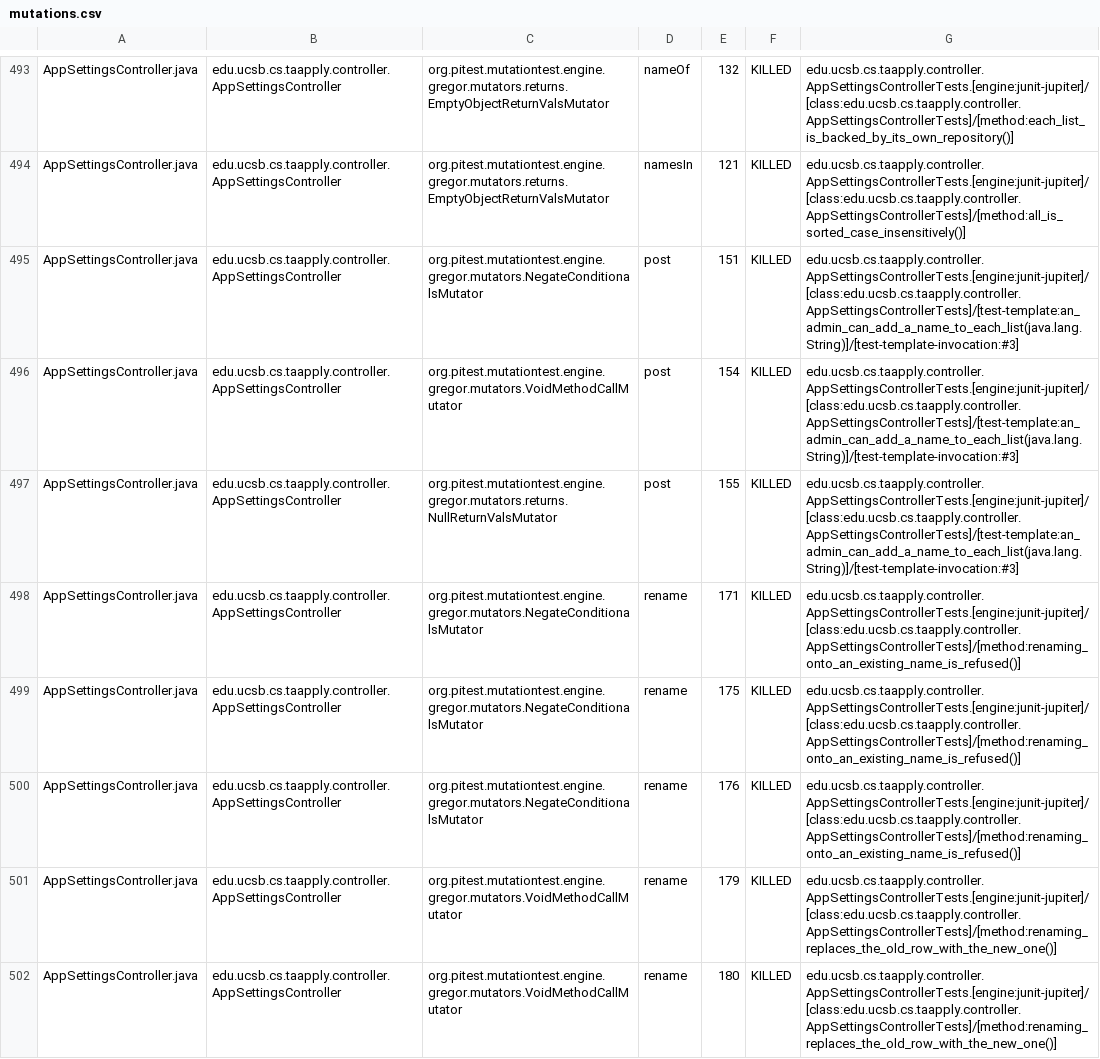
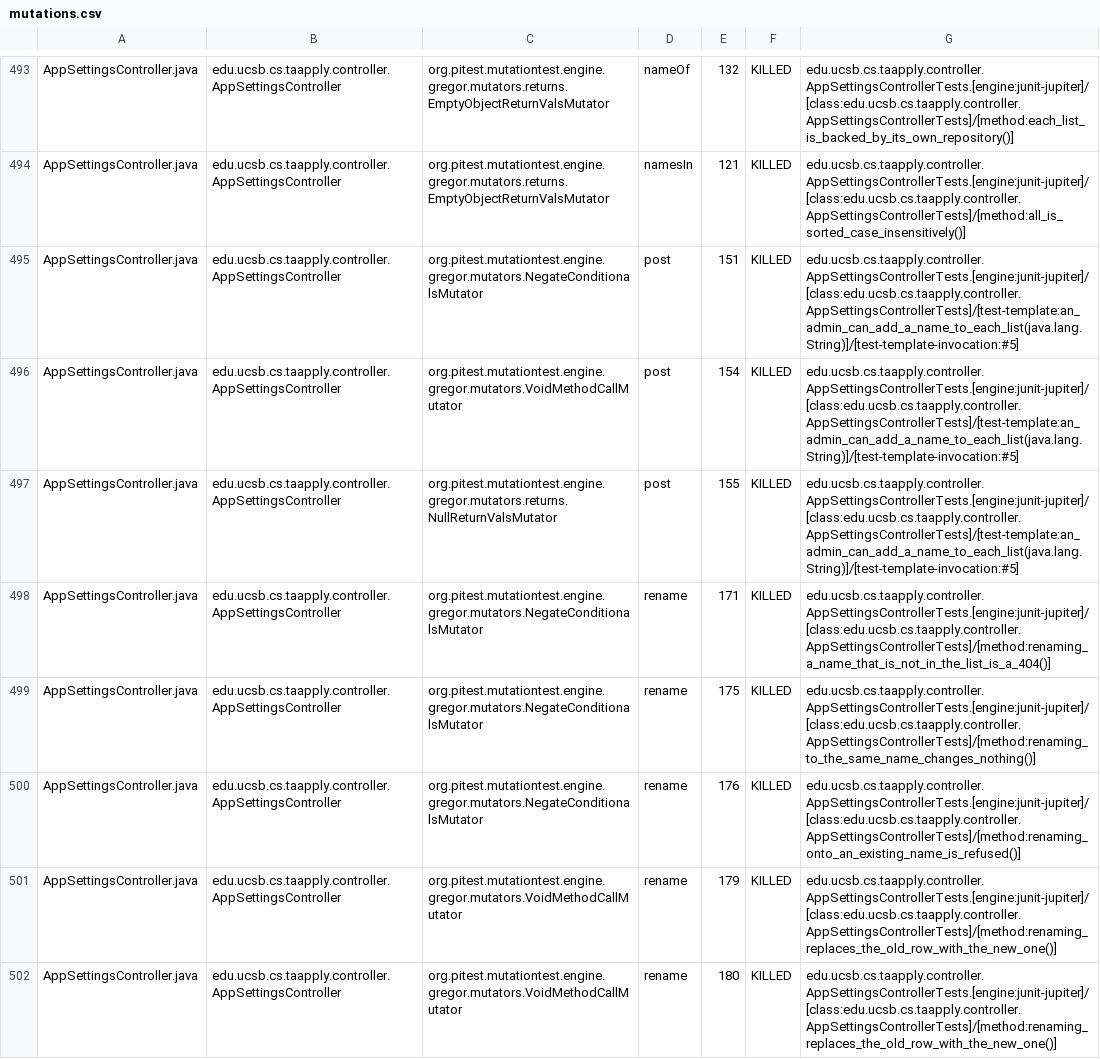
Before and after one commit to ucsb-cs156/proj-ta-apply, a CSV file: prs/119/pitest/mutations.csv, drawn as a sheet; only a part is shown, gaps mark what is left out; the diff covers the shown part only.

Commit message:
Deploying to gh-pages from @ ucsb-cs156/proj-ta-apply@8a847b431c06120c0c79a6a240d3fce1badd30d4 🚀

```diff
--- a/prs/119/pitest/mutations.csv
+++ b/prs/119/pitest/mutations.csv
@@ -494,7 +494,7 @@ AppSettingsController.java,edu.ucsb.cs.taapply.controller.AppSettingsController,
 AppSettingsController.java,edu.ucsb.cs.taapply.controller.AppSettingsController,org.pitest.mutationtest.engine.gregor.mutators.returns.EmptyObjectReturnValsMutator,namesIn,121,KILLED,edu.ucsb.cs.taapply.controller.AppSettingsControllerTests.[engine:junit-jupiter]/[class:edu.ucsb.cs.taapply.controller.AppSettingsControllerTests]/[method:all_is_sorted_case_insensitively()]
-AppSettingsController.java,edu.ucsb.cs.taapply.controller.AppSettingsController,org.pitest.mutationtest.engine.gregor.mutators.NegateConditionalsMutator,post,151,KILLED,edu.ucsb.cs.taapply.controller.AppSettingsControllerTests.[engine:junit-jupiter]/[class:edu.ucsb.cs.taapply.controller.AppSettingsControllerTests]/[test-template:an_admin_can_add_a_name_to_each_list(java.lang.String)]/[test-template-invocation:#3]
-AppSettingsController.java,edu.ucsb.cs.taapply.controller.AppSettingsController,org.pitest.mutationtest.engine.gregor.mutators.VoidMethodCallMutator,post,154,KILLED,edu.ucsb.cs.taapply.controller.AppSettingsControllerTests.[engine:junit-jupiter]/[class:edu.ucsb.cs.taapply.controller.AppSettingsControllerTests]/[test-template:an_admin_can_add_a_name_to_each_list(java.lang.String)]/[test-template-invocation:#3]
-AppSettingsController.java,edu.ucsb.cs.taapply.controller.AppSettingsController,org.pitest.mutationtest.engine.gregor.mutators.returns.NullReturnValsMutator,post,155,KILLED,edu.ucsb.cs.taapply.controller.AppSettingsControllerTests.[engine:junit-jupiter]/[class:edu.ucsb.cs.taapply.controller.AppSettingsControllerTests]/[test-template:an_admin_can_add_a_name_to_each_list(java.lang.String)]/[test-template-invocation:#3]
-AppSettingsController.java,edu.ucsb.cs.taapply.controller.AppSettingsController,org.pitest.mutationtest.engine.gregor.mutators.NegateConditionalsMutator,rename,171,KILLED,edu.ucsb.cs.taapply.controller.AppSettingsControllerTests.[engine:junit-jupiter]/[class:edu.ucsb.cs.taapply.controller.AppSettingsControllerTests]/[method:renaming_onto_an_existing_name_is_refused()]
-AppSettingsController.java,edu.ucsb.cs.taapply.controller.AppSettingsController,org.pitest.mutationtest.engine.gregor.mutators.NegateConditionalsMutator,rename,175,KILLED,edu.ucsb.cs.taapply.controller.AppSettingsControllerTests.[engine:junit-jupiter]/[class:edu.ucsb.cs.taapply.controller.AppSettingsControllerTests]/[method:renaming_onto_an_existing_name_is_refused()]
+AppSettingsController.java,edu.ucsb.cs.taapply.controller.AppSettingsController,org.pitest.mutationtest.engine.gregor.mutators.NegateConditionalsMutator,post,151,KILLED,edu.ucsb.cs.taapply.controller.AppSettingsControllerTests.[engine:junit-jupiter]/[class:edu.ucsb.cs.taapply.controller.AppSettingsControllerTests]/[test-template:an_admin_can_add_a_name_to_each_list(java.lang.String)]/[test-template-invocation:#5]
+AppSettingsController.java,edu.ucsb.cs.taapply.controller.AppSettingsController,org.pitest.mutationtest.engine.gregor.mutators.VoidMethodCallMutator,post,154,KILLED,edu.ucsb.cs.taapply.controller.AppSettingsControllerTests.[engine:junit-jupiter]/[class:edu.ucsb.cs.taapply.controller.AppSettingsControllerTests]/[test-template:an_admin_can_add_a_name_to_each_list(java.lang.String)]/[test-template-invocation:#5]
+AppSettingsController.java,edu.ucsb.cs.taapply.controller.AppSettingsController,org.pitest.mutationtest.engine.gregor.mutators.returns.NullReturnValsMutator,post,155,KILLED,edu.ucsb.cs.taapply.controller.AppSettingsControllerTests.[engine:junit-jupiter]/[class:edu.ucsb.cs.taapply.controller.AppSettingsControllerTests]/[test-template:an_admin_can_add_a_name_to_each_list(java.lang.String)]/[test-template-invocation:#5]
+AppSettingsController.java,edu.ucsb.cs.taapply.controller.AppSettingsController,org.pitest.mutationtest.engine.gregor.mutators.NegateConditionalsMutator,rename,171,KILLED,edu.ucsb.cs.taapply.controller.AppSettingsControllerTests.[engine:junit-jupiter]/[class:edu.ucsb.cs.taapply.controller.AppSettingsControllerTests]/[method:renaming_a_name_that_is_not_in_the_list_is_a_404()]
+AppSettingsController.java,edu.ucsb.cs.taapply.controller.AppSettingsController,org.pitest.mutationtest.engine.gregor.mutators.NegateConditionalsMutator,rename,175,KILLED,edu.ucsb.cs.taapply.controller.AppSettingsControllerTests.[engine:junit-jupiter]/[class:edu.ucsb.cs.taapply.controller.AppSettingsControllerTests]/[method:renaming_to_the_same_name_changes_nothing()]
 AppSettingsController.java,edu.ucsb.cs.taapply.controller.AppSettingsController,org.pitest.mutationtest.engine.gregor.mutators.NegateConditionalsMutator,rename,176,KILLED,edu.ucsb.cs.taapply.controller.AppSettingsControllerTests.[engine:junit-jupiter]/[class:edu.ucsb.cs.taapply.controller.AppSettingsControllerTests]/[method:renaming_onto_an_existing_name_is_refused()]
```
Also changed, not shown: 99 edited cells elsewhere in this file, 47 other files.
